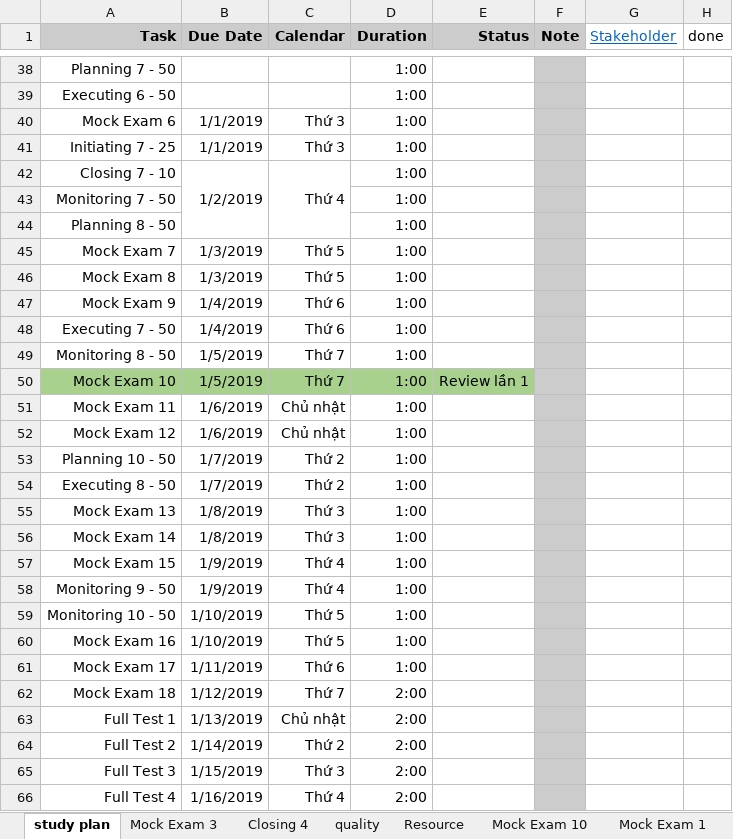
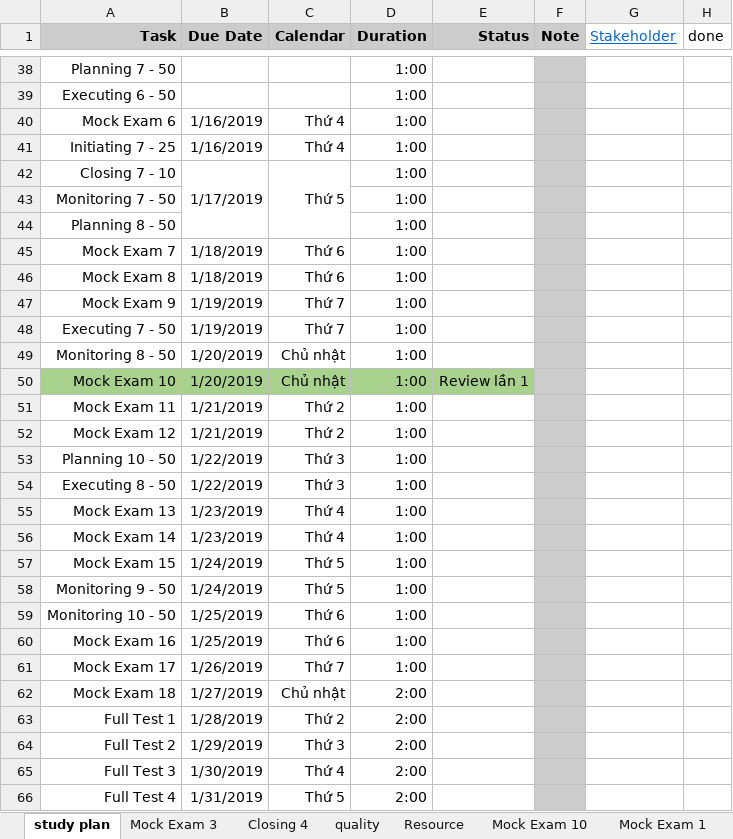
Before and after one commit to trunglv2010/EBill, an Excel workbook: 10_Management/Exam_PMP_TangToc_07032019 - TrungLV.xlsx, sheet study plan, drawn as a sheet; only a part is shown, gaps mark what is left out; values as stored, in another font and other column widths than the file's, no borders; the diff covers the shown part only; the diff names each change by its address in the sheet, - before the commit and + after, or states it on an @@ line.

```diff
--- a/10_Management/Exam_PMP_TangToc_07032019 - TrungLV.xlsx (sheet study plan)
+++ b/10_Management/Exam_PMP_TangToc_07032019 - TrungLV.xlsx (sheet study plan)
-B40:B41 (Due Date): 1/1/2019
+B40:B41 (Due Date): 1/16/2019
-C40:C41 (Calendar): Thứ 3
+C40:C41 (Calendar): Thứ 4
-B42 (Due Date): 1/2/2019
+B42 (Due Date): 1/17/2019
-C42 (Calendar): Thứ 4
+C42 (Calendar): Thứ 5
-B45:B46 (Due Date): 1/3/2019
+B45:B46 (Due Date): 1/18/2019
-C45:C46 (Calendar): Thứ 5
+C45:C46 (Calendar): Thứ 6
-B47:B48 (Due Date): 1/4/2019
+B47:B48 (Due Date): 1/19/2019
-C47:C48 (Calendar): Thứ 6
+C47:C48 (Calendar): Thứ 7
-B49:B50 (Due Date): 1/5/2019
+B49:B50 (Due Date): 1/20/2019
-C49:C50 (Calendar): Thứ 7
+C49:C50 (Calendar): Chủ nhật
-B51:B52 (Due Date): 1/6/2019
+B51:B52 (Due Date): 1/21/2019
-C51:C52 (Calendar): Chủ nhật
+C51:C52 (Calendar): Thứ 2
-B53:B54 (Due Date): 1/7/2019
+B53:B54 (Due Date): 1/22/2019
-C53:C54 (Calendar): Thứ 2
+C53:C54 (Calendar): Thứ 3
-B55:B56 (Due Date): 1/8/2019
+B55:B56 (Due Date): 1/23/2019
-C55:C56 (Calendar): Thứ 3
+C55:C56 (Calendar): Thứ 4
-B57:B58 (Due Date): 1/9/2019
+B57:B58 (Due Date): 1/24/2019
-C57:C58 (Calendar): Thứ 4
+C57:C58 (Calendar): Thứ 5
-B59:B60 (Due Date): 1/10/2019
+B59:B60 (Due Date): 1/25/2019
-C59:C60 (Calendar): Thứ 5
+C59:C60 (Calendar): Thứ 6
-B61 (Due Date): 1/11/2019
+B61 (Due Date): 1/26/2019
-C61 (Calendar): Thứ 6
+C61 (Calendar): Thứ 7
-B62 (Due Date): 1/12/2019
+B62 (Due Date): 1/27/2019
-C62 (Calendar): Thứ 7
+C62 (Calendar): Chủ nhật
-B63 (Due Date): 1/13/2019
+B63 (Due Date): 1/28/2019
-C63 (Calendar): Chủ nhật
+C63 (Calendar): Thứ 2
-B64 (Due Date): 1/14/2019
+B64 (Due Date): 1/29/2019
-C64 (Calendar): Thứ 2
+C64 (Calendar): Thứ 3
-B65 (Due Date): 1/15/2019
+B65 (Due Date): 1/30/2019
-C65 (Calendar): Thứ 3
+C65 (Calendar): Thứ 4
-B66 (Due Date): 1/16/2019
+B66 (Due Date): 1/31/2019
-C66 (Calendar): Thứ 4
+C66 (Calendar): Thứ 5
```
Also changed, not shown: 31 edited cells elsewhere in this sheet, 2 other files.
